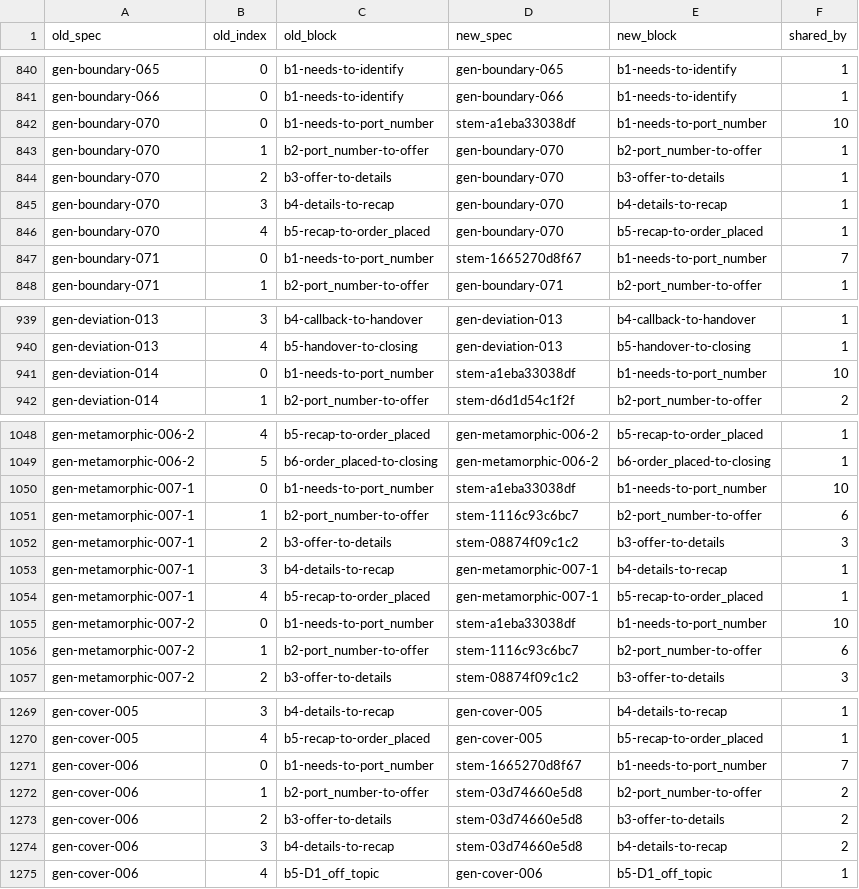
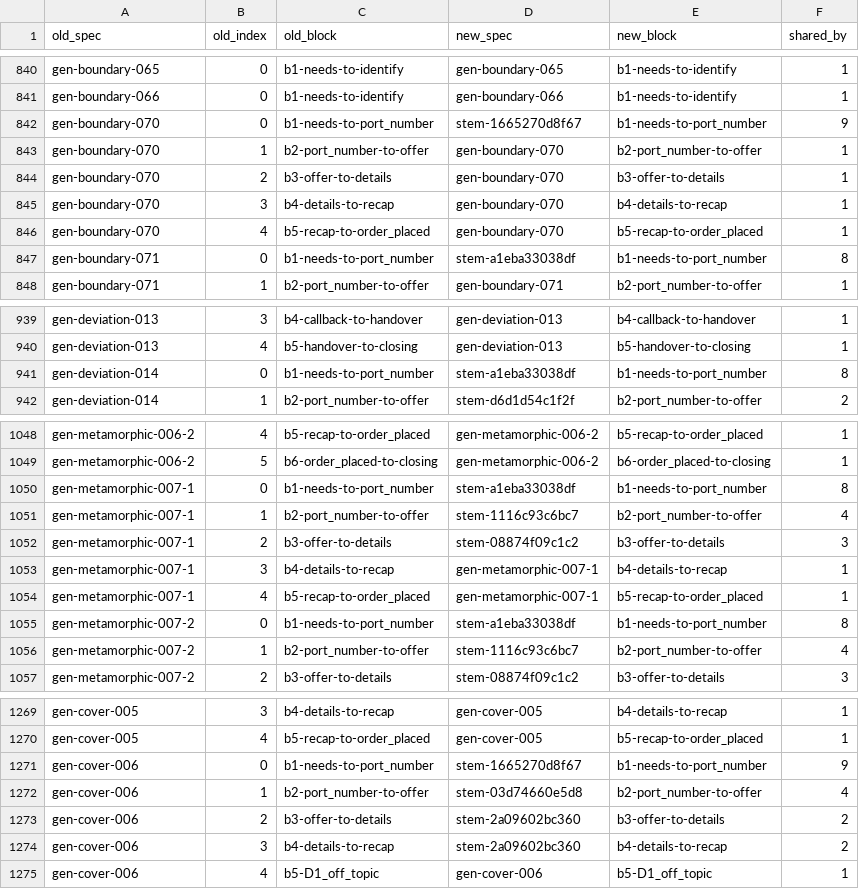
Before and after one commit to NexusGPT/driftbench, a CSV file: examples/acme/generated/stems-map.csv, drawn as a sheet; only a part is shown, gaps mark what is left out; the diff covers the shown part only.

```diff
--- a/examples/acme/generated/stems-map.csv
+++ b/examples/acme/generated/stems-map.csv
@@ -841,3 +841,3 @@ gen-boundary-065,0,b1-needs-to-identify,gen-boundary-065,b1-needs-to-identify,1
 gen-boundary-066,0,b1-needs-to-identify,gen-boundary-066,b1-needs-to-identify,1
-gen-boundary-070,0,b1-needs-to-port_number,stem-a1eba33038df,b1-needs-to-port_number,10
+gen-boundary-070,0,b1-needs-to-port_number,stem-1665270d8f67,b1-needs-to-port_number,9
 gen-boundary-070,1,b2-port_number-to-offer,gen-boundary-070,b2-port_number-to-offer,1
@@ -846,3 +846,3 @@ gen-boundary-070,3,b4-details-to-recap,gen-boundary-070,b4-details-to-recap,1
 gen-boundary-070,4,b5-recap-to-order_placed,gen-boundary-070,b5-recap-to-order_placed,1
-gen-boundary-071,0,b1-needs-to-port_number,stem-1665270d8f67,b1-needs-to-port_number,7
+gen-boundary-071,0,b1-needs-to-port_number,stem-a1eba33038df,b1-needs-to-port_number,8
 gen-boundary-071,1,b2-port_number-to-offer,gen-boundary-071,b2-port_number-to-offer,1
@@ -940,3 +940,3 @@ gen-deviation-013,3,b4-callback-to-handover,gen-deviation-013,b4-callback-to-han
 gen-deviation-013,4,b5-handover-to-closing,gen-deviation-013,b5-handover-to-closing,1
-gen-deviation-014,0,b1-needs-to-port_number,stem-a1eba33038df,b1-needs-to-port_number,10
+gen-deviation-014,0,b1-needs-to-port_number,stem-a1eba33038df,b1-needs-to-port_number,8
 gen-deviation-014,1,b2-port_number-to-offer,stem-d6d1d54c1f2f,b2-port_number-to-offer,2
@@ -1049,4 +1049,4 @@ gen-metamorphic-006-2,4,b5-recap-to-order_placed,gen-metamorphic-006-2,b5-recap-
 gen-metamorphic-006-2,5,b6-order_placed-to-closing,gen-metamorphic-006-2,b6-order_placed-to-closing,1
-gen-metamorphic-007-1,0,b1-needs-to-port_number,stem-a1eba33038df,b1-needs-to-port_number,10
-gen-metamorphic-007-1,1,b2-port_number-to-offer,stem-1116c93c6bc7,b2-port_number-to-offer,6
+gen-metamorphic-007-1,0,b1-needs-to-port_number,stem-a1eba33038df,b1-needs-to-port_number,8
+gen-metamorphic-007-1,1,b2-port_number-to-offer,stem-1116c93c6bc7,b2-port_number-to-offer,4
 gen-metamorphic-007-1,2,b3-offer-to-details,stem-08874f09c1c2,b3-offer-to-details,3
@@ -1054,4 +1054,4 @@ gen-metamorphic-007-1,3,b4-details-to-recap,gen-metamorphic-007-1,b4-details-to-
 gen-metamorphic-007-1,4,b5-recap-to-order_placed,gen-metamorphic-007-1,b5-recap-to-order_placed,1
-gen-metamorphic-007-2,0,b1-needs-to-port_number,stem-a1eba33038df,b1-needs-to-port_number,10
-gen-metamorphic-007-2,1,b2-port_number-to-offer,stem-1116c93c6bc7,b2-port_number-to-offer,6
+gen-metamorphic-007-2,0,b1-needs-to-port_number,stem-a1eba33038df,b1-needs-to-port_number,8
+gen-metamorphic-007-2,1,b2-port_number-to-offer,stem-1116c93c6bc7,b2-port_number-to-offer,4
 gen-metamorphic-007-2,2,b3-offer-to-details,stem-08874f09c1c2,b3-offer-to-details,3
@@ -1270,6 +1270,6 @@ gen-cover-005,3,b4-details-to-recap,gen-cover-005,b4-details-to-recap,1
 gen-cover-005,4,b5-recap-to-order_placed,gen-cover-005,b5-recap-to-order_placed,1
-gen-cover-006,0,b1-needs-to-port_number,stem-1665270d8f67,b1-needs-to-port_number,7
-gen-cover-006,1,b2-port_number-to-offer,stem-03d74660e5d8,b2-port_number-to-offer,2
-gen-cover-006,2,b3-offer-to-details,stem-03d74660e5d8,b3-offer-to-details,2
-gen-cover-006,3,b4-details-to-recap,stem-03d74660e5d8,b4-details-to-recap,2
+gen-cover-006,0,b1-needs-to-port_number,stem-1665270d8f67,b1-needs-to-port_number,9
+gen-cover-006,1,b2-port_number-to-offer,stem-03d74660e5d8,b2-port_number-to-offer,4
+gen-cover-006,2,b3-offer-to-details,stem-2a09602bc360,b3-offer-to-details,2
+gen-cover-006,3,b4-details-to-recap,stem-2a09602bc360,b4-details-to-recap,2
 gen-cover-006,4,b5-D1_off_topic,gen-cover-006,b5-D1_off_topic,1
```
Also changed, not shown: 22 edited cells elsewhere in this file, 24 other files.
